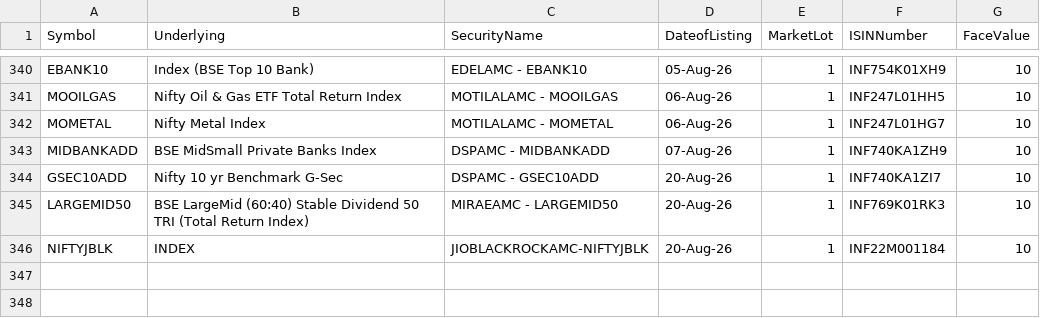
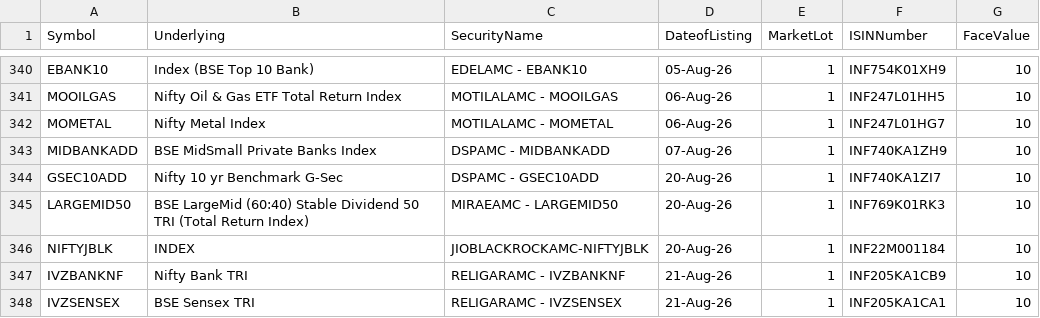
Before and after one commit to vedantabhadani2320-dev/breakout-terminal, a CSV file: data/etf_list.csv, drawn as a sheet; only a part is shown, gaps mark what is left out; the diff names each change by its address in the sheet, - before the commit and + after, or states it on an @@ line.

```diff
--- a/data/etf_list.csv
+++ b/data/etf_list.csv
+row 347: IVZBANKNF | Nifty Bank TRI | RELIGARAMC - IVZBANKNF | 21-Aug-26 | 1 | INF205KA1CB9 | 10
+row 348: IVZSENSEX | BSE Sensex TRI | RELIGARAMC - IVZSENSEX | 21-Aug-26 | 1 | INF205KA1CA1 | 10
```
Also changed, not shown: data/bhavcopy.csv, 3 other files.
